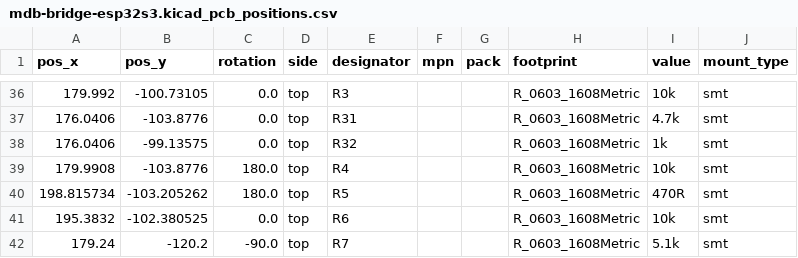
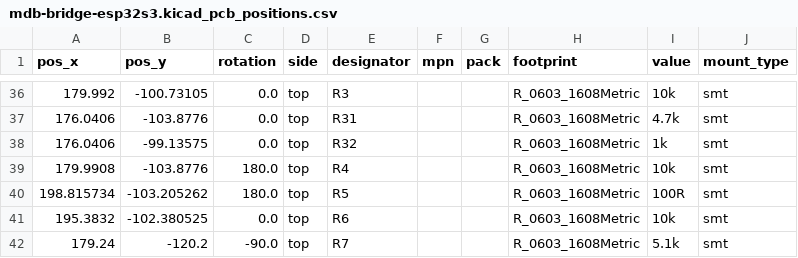
Before and after one commit to nodestark/mdb-esp32-cashless, a CSV file: kicad/mdb-bridge-esp32s3/pcbway_production/2026-10-09-12-58-11/mdb-bridge-esp32s3.kicad_pcb_positions.csv, drawn as a sheet; only a part is shown, gaps mark what is left out.

```diff
--- a/kicad/mdb-bridge-esp32s3/pcbway_production/2026-10-09-12-58-11/mdb-bridge-esp32s3.kicad_pcb_positions.csv
+++ b/kicad/mdb-bridge-esp32s3/pcbway_production/2026-10-09-12-58-11/mdb-bridge-esp32s3.kicad_pcb_positions.csv
@@ -39,3 +39,3 @@
 179.9908,-103.8776,180.0,top,R4,,,R_0603_1608Metric,10k,smt
-198.815734,-103.205262,180.0,top,R5,,,R_0603_1608Metric,470R,smt
+198.815734,-103.205262,180.0,top,R5,,,R_0603_1608Metric,100R,smt
 195.3832,-102.380525,0.0,top,R6,,,R_0603_1608Metric,10k,smt
```
Also changed, not shown: kicad/mdb-bridge-esp32s3/pcbway_production/2026-10-09-12-58-11/mdb-bridge-esp32s3.kicad_pcb_bom.csv, kicad/mdb-slave-esp32s3-mini/pcbway_production/2026-10-09-12-53-20/mdb-slave-esp32s3-mini.kicad_pcb_bom.csv, 13 other files.
